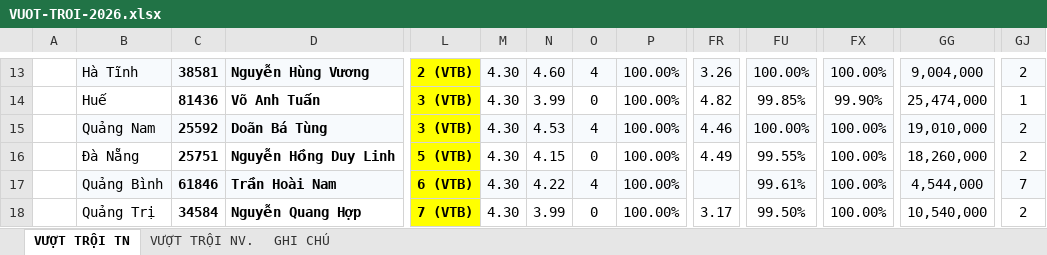
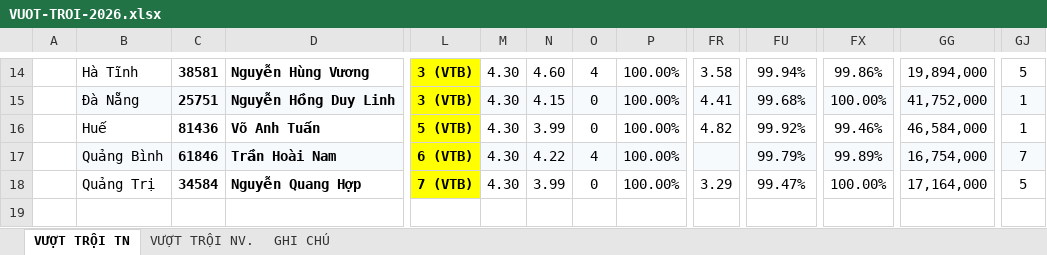
Before and after one commit to thunguyenduy1990-debug/bhsc-ce-vtb-vdh-dashboard, an Excel workbook: VUOT-TROI-2026.xlsx, sheet VƯỢT TRỘI TN, drawn as a sheet; only a part is shown, gaps mark what is left out; values as stored, in another font and other column widths than the file's, no borders; removed rows and columns are numbered as before the commit, all else as after; rows hold the shown columns only; the diff covers the shown part only; the diff names each change by its address in the sheet, - before the commit and + after, or states it on an @@ line.

```diff
--- a/VUOT-TROI-2026.xlsx (sheet VƯỢT TRỘI TN)
+++ b/VUOT-TROI-2026.xlsx (sheet VƯỢT TRỘI TN)
-B14:D14 fill: #F7FAFD
+B14:D14 fill: none
-L14: 2 (VTB)
+L14: 3 (VTB)
-M14:GJ14 fill: #F7FAFD
+M14:GJ14 fill: none
-FR14: 3.26
+FR14: 3.58
-FU14: 100.00%
+FU14: 99.94%
-FX14: 100.00%
+FX14: 99.86%
-GG14: 9,004,000
+GG14: 19,894,000
-GJ14: 2
+GJ14: 5
+row 15:  | Đà Nẵng | 25751 | Nguyễn Hồng Duy Linh | 3 (VTB) | 4.30 | 4.15 | 0 | 100.00% | 4.41 | 99.68% | 100.00% | 41,752,000 | 1
-L16: 3 (VTB)
+L16: 5 (VTB)
-FU16: 99.85%
+FU16: 99.92%
-FX16: 99.90%
+FX16: 99.46%
-GG16: 25,474,000
+GG16: 46,584,000
-row 15:  | Quảng Nam | 25592 | Doãn Bá Tùng | 3 (VTB) | 4.30 | 4.53 | 4 | 100.00% | 4.46 | 100.00% | 100.00% | 19,010,000 | 2
-row 16:  | Đà Nẵng | 25751 | Nguyễn Hồng Duy Linh | 5 (VTB) | 4.30 | 4.15 | 0 | 100.00% | 4.49 | 99.55% | 100.00% | 18,260,000 | 2
-FU17: 99.61%
+FU17: 99.79%
-FX17: 100.00%
+FX17: 99.89%
-GG17: 4,544,000
+GG17: 16,754,000
-FR18: 3.17
+FR18: 3.29
-FU18: 99.50%
+FU18: 99.47%
-GG18: 10,540,000
+GG18: 17,164,000
-GJ18: 2
+GJ18: 5
```
Also changed, not shown: 1 added row, 36 edited cells and cell formats elsewhere in this sheet, sheet VƯỢT TRỘI NV., sheet GHI CHÚ, 3 other files.
